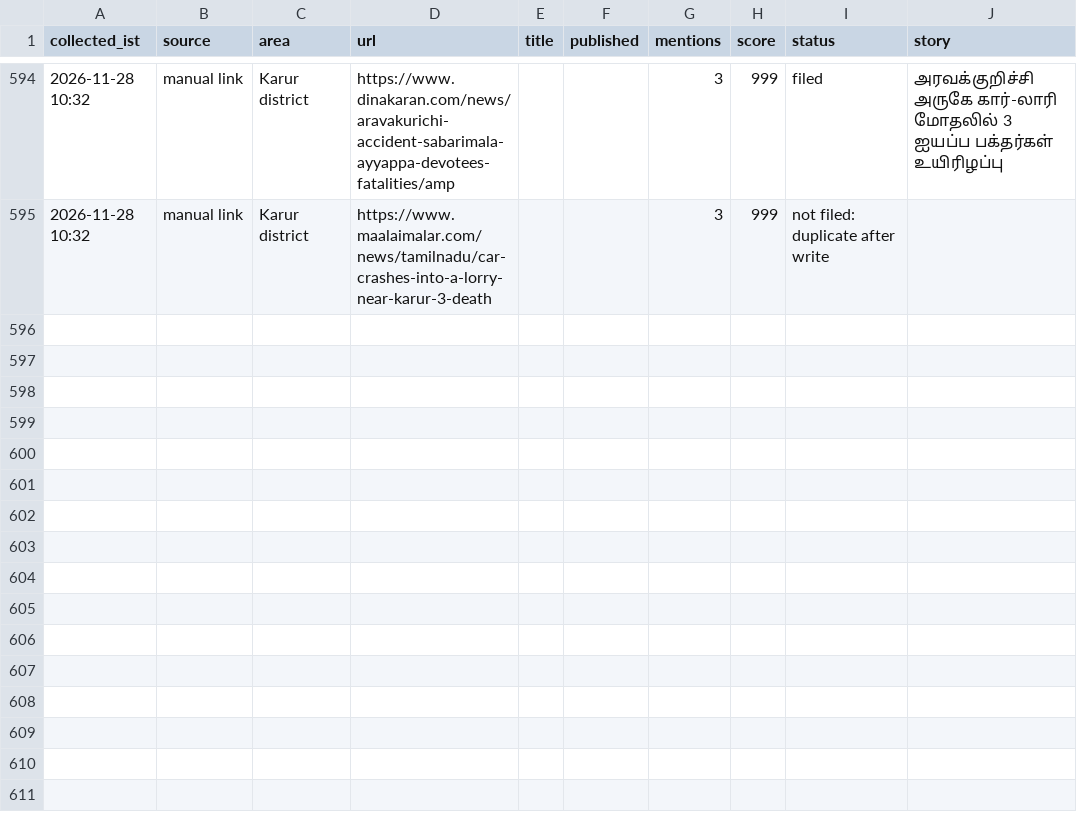
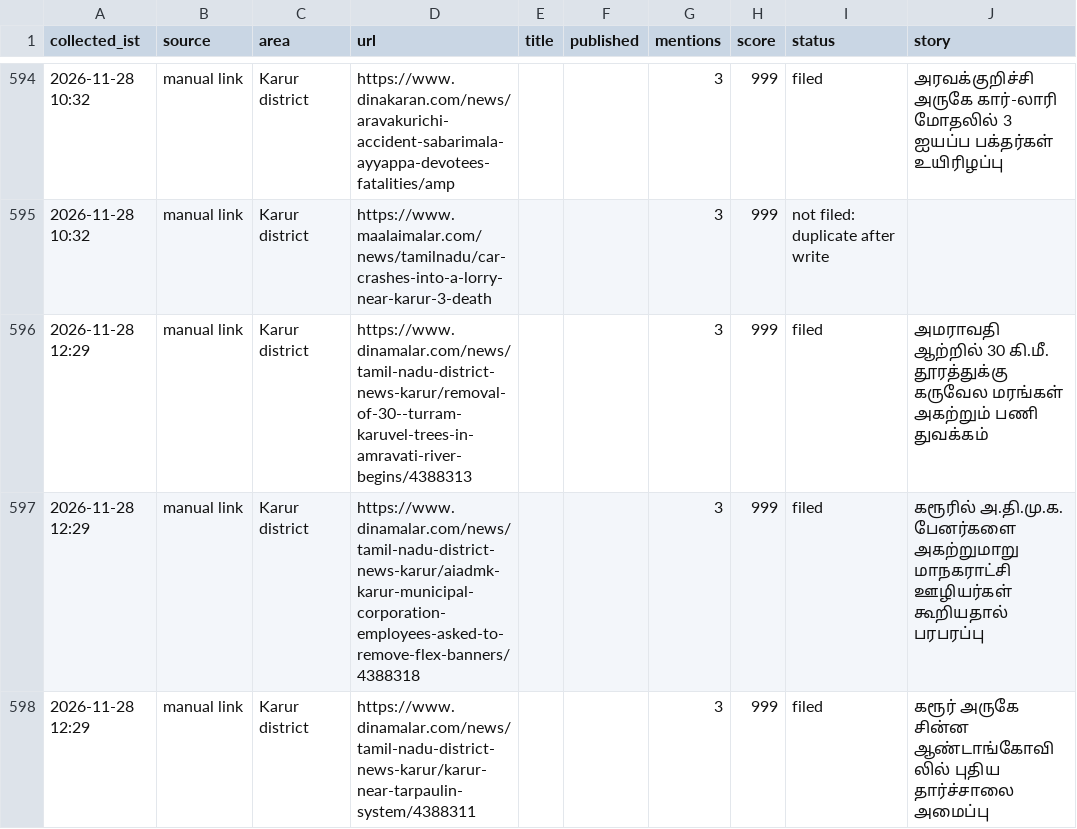
Before and after one commit to news360-tn/karur360-autopost, a CSV file: research_free/archive/2026-11.csv, drawn as a sheet; only a part is shown, gaps mark what is left out; the diff names each change by its address in the sheet, - before the commit and + after, or states it on an @@ line.

```diff
--- a/research_free/archive/2026-11.csv
+++ b/research_free/archive/2026-11.csv
+row 596: 2026-11-28 12:29 | manual link | Karur district | https://www.dinamalar.com/news/tamil-nadu-district-news-karur/removal-of-30--turram-karuvel-trees-in-amravati-river-begins/4388313 |  |  | 3 | 999 | filed | அமராவதி ஆற்றில் 30 கி.மீ. தூரத்துக்கு கருவேல மரங்கள் அகற்றும் பணி துவக்கம்
+row 597: 2026-11-28 12:29 | manual link | Karur district | https://www.dinamalar.com/news/tamil-nadu-district-news-karur/aiadmk-karur-municipal-corporation-employees-asked-to-remove-flex-banners/4388318 |  |  | 3 | 999 | filed | கரூரில் அ.தி.மு.க. பேனர்களை அகற்றுமாறு மாநகராட்சி ஊழியர்கள் கூறியதால் பரபரப்பு
+row 598: 2026-11-28 12:29 | manual link | Karur district | https://www.dinamalar.com/news/tamil-nadu-district-news-karur/karur-near-tarpaulin-system/4388311 |  |  | 3 | 999 | filed | கரூர் அருகே சின்ன ஆண்டாங்கோவிலில் புதிய தார்ச்சாலை அமைப்பு
```
Also changed, not shown: 7 other files.
